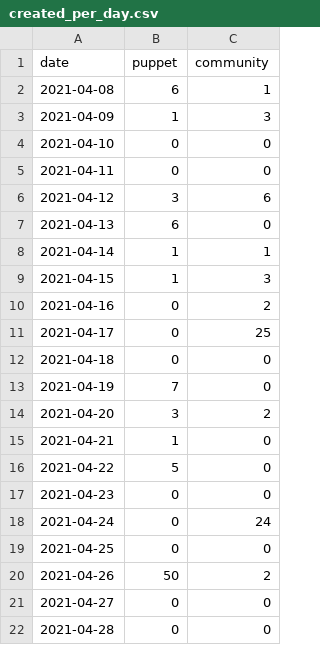
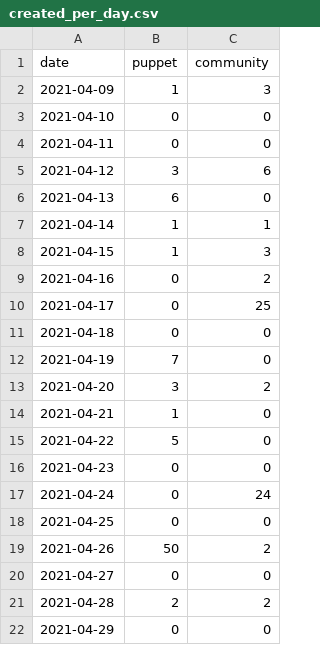
Before and after one commit to terrorizer1980/community_management, a CSV file: created_per_day.csv, drawn as a sheet.

```diff
--- a/created_per_day.csv
+++ b/created_per_day.csv
@@ -1,3 +1,2 @@
 date,puppet,community
-2021-04-08,6,1
 2021-04-09,1,3
@@ -21,2 +20,3 @@ date,puppet,community
 2021-04-27,0,0
-2021-04-28,0,0
+2021-04-28,2,2
+2021-04-29,0,0
```
Also changed, not shown: 20 other files.
